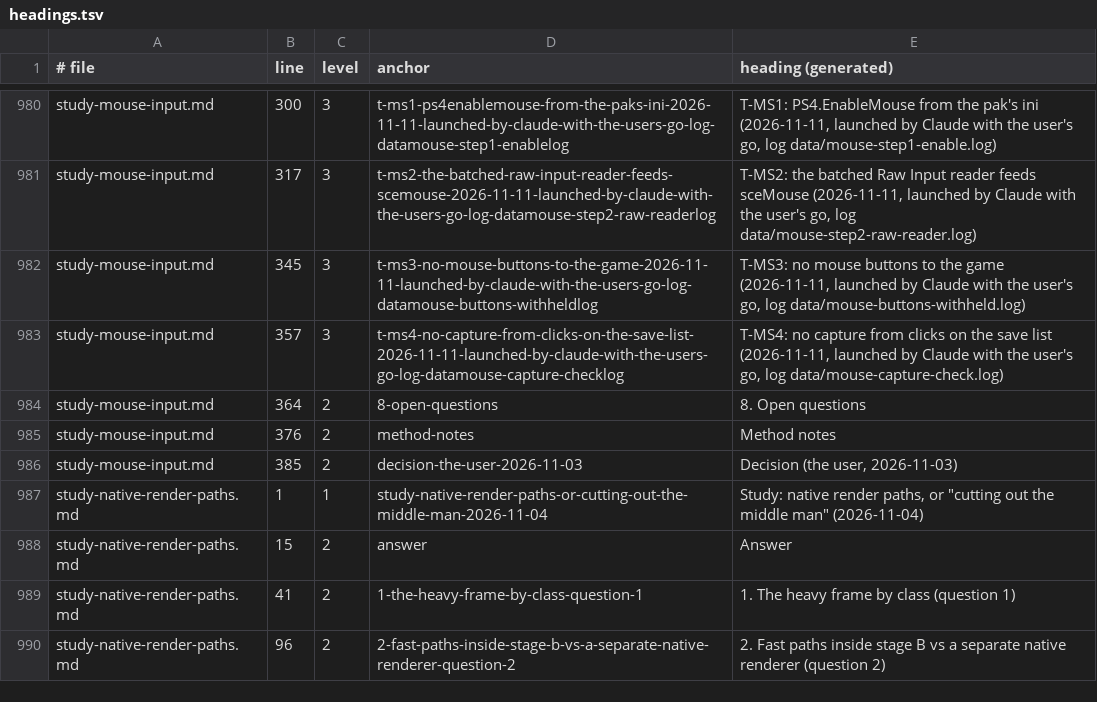
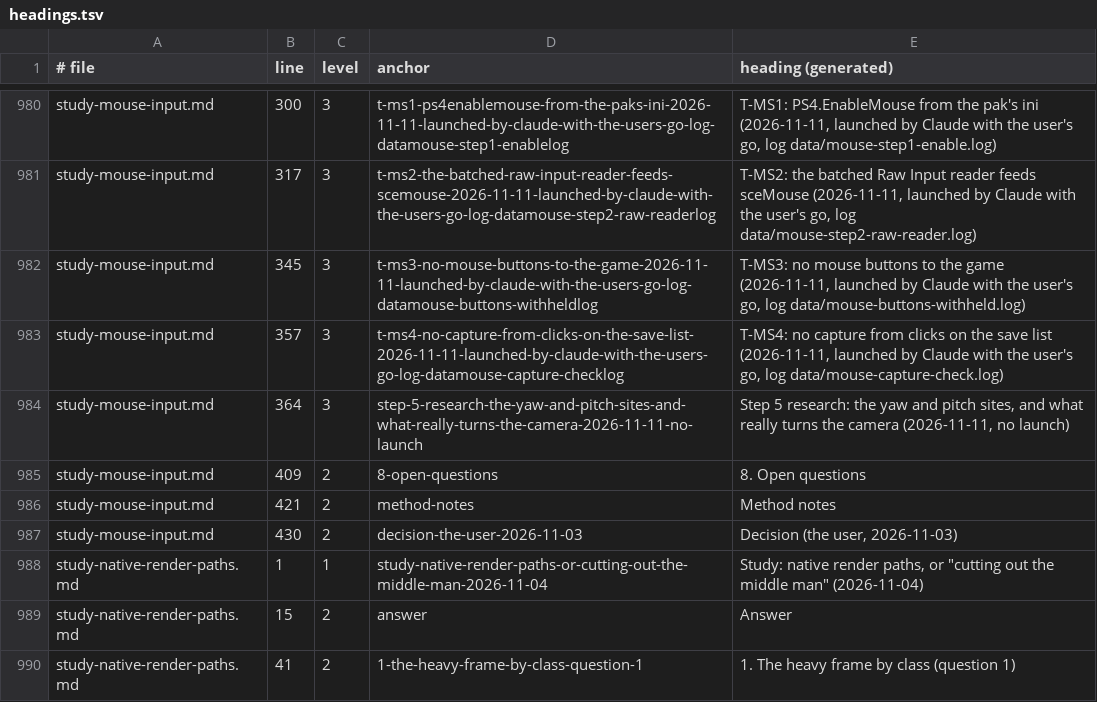
Before and after one commit to BevelTipDrip/medievil_2019_pc_port, a TSV file: research/patches/_facts/headings.tsv, drawn as a sheet; only a part is shown, gaps mark what is left out; the shorter side is filled out with more unchanged rows.

```diff
--- a/research/patches/_facts/headings.tsv
+++ b/research/patches/_facts/headings.tsv
@@ -983,5 +983,6 @@ study-mouse-input.md	345	3	t-ms3-no-mouse-buttons-to-the-game-2026-11-11-launche
 study-mouse-input.md	357	3	t-ms4-no-capture-from-clicks-on-the-save-list-2026-11-11-launched-by-claude-with-the-users-go-log-datamouse-capture-checklog	T-MS4: no capture from clicks on the save list (2026-11-11, launched by Claude with the user's go, log data/mouse-capture-check.log)
-study-mouse-input.md	364	2	8-open-questions	8. Open questions
-study-mouse-input.md	376	2	method-notes	Method notes
-study-mouse-input.md	385	2	decision-the-user-2026-11-03	Decision (the user, 2026-11-03)
+study-mouse-input.md	364	3	step-5-research-the-yaw-and-pitch-sites-and-what-really-turns-the-camera-2026-11-11-no-launch	Step 5 research: the yaw and pitch sites, and what really turns the camera (2026-11-11, no launch)
+study-mouse-input.md	409	2	8-open-questions	8. Open questions
+study-mouse-input.md	421	2	method-notes	Method notes
+study-mouse-input.md	430	2	decision-the-user-2026-11-03	Decision (the user, 2026-11-03)
 study-native-render-paths.md	1	1	study-native-render-paths-or-cutting-out-the-middle-man-2026-11-04	Study: native render paths, or "cutting out the middle man" (2026-11-04)
```
Also changed, not shown: research/patches/_facts/commits.tsv, research/patches/_facts/switches.tsv, 3 other files.
